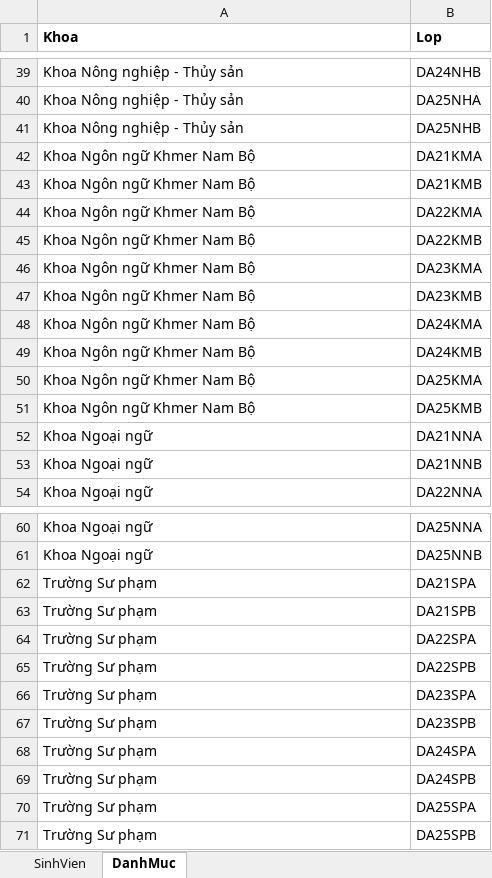
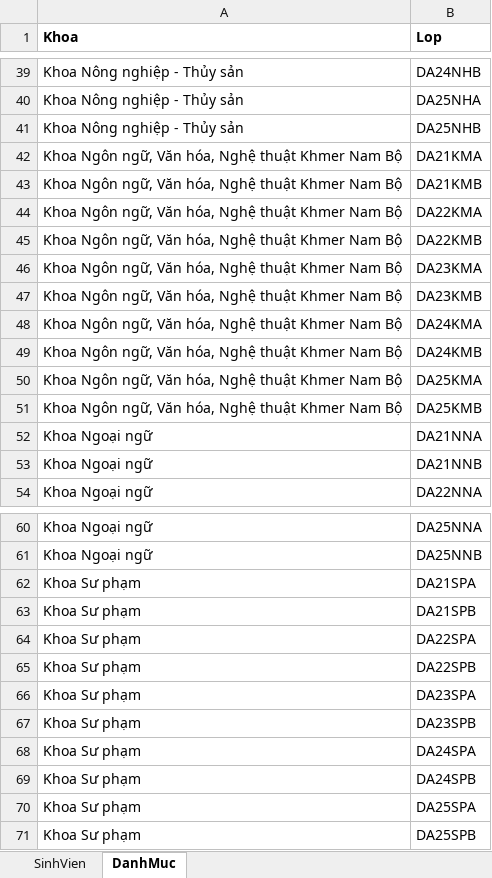
Before and after one commit to aws-tuantm/avl-student-management, an Excel workbook: src/AVLStudentManagement.App/data/10000_sinh_vien.xlsx, sheet DanhMuc, drawn as a sheet; only a part is shown, gaps mark what is left out; values as stored, in another font and other column widths than the file's, no borders; the diff covers the shown part only; the diff names each change by its address in the sheet, - before the commit and + after, or states it on an @@ line.

```diff
--- a/src/AVLStudentManagement.App/data/10000_sinh_vien.xlsx (sheet DanhMuc)
+++ b/src/AVLStudentManagement.App/data/10000_sinh_vien.xlsx (sheet DanhMuc)
-A42:A51 (Khoa): Khoa Ngôn ngữ Khmer Nam Bộ
+A42:A51 (Khoa): Khoa Ngôn ngữ, Văn hóa, Nghệ thuật Khmer Nam Bộ
-A62:A71 (Khoa): Trường Sư phạm
+A62:A71 (Khoa): Khoa Sư phạm
```
Also changed, not shown: 30 edited cells elsewhere in this sheet, sheet SinhVien, src/AVLStudentManagement.App/data/HoSoSinhVien.xlsx, 2 other files.
